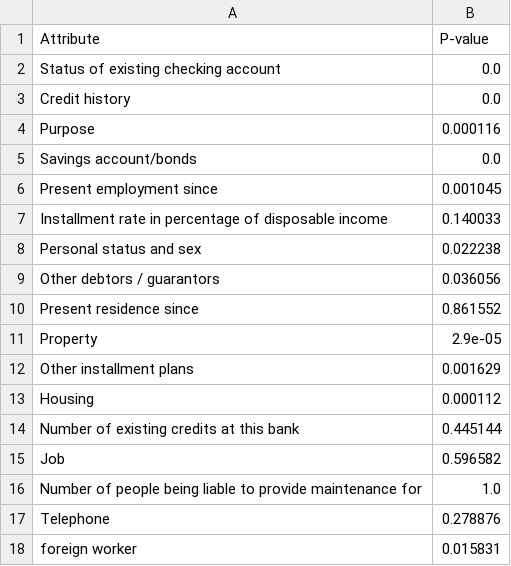
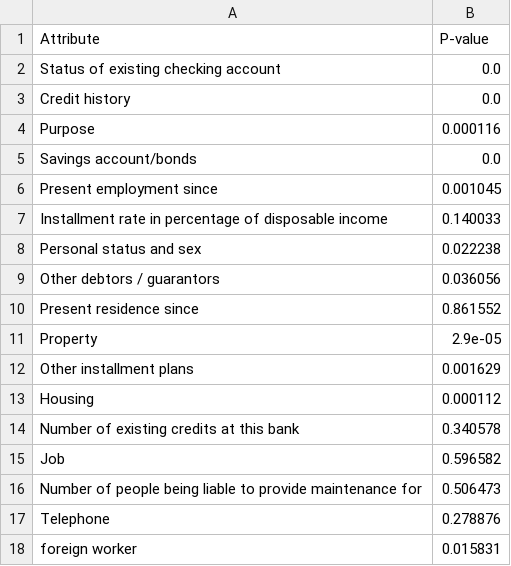
Before and after one commit to abelunbound/CreditRisk726, a CSV file: pvaluescategorical.csv, drawn as a sheet.

```diff
--- a/pvaluescategorical.csv
+++ b/pvaluescategorical.csv
@@ -13,5 +13,5 @@ Other installment plans,0.001629
 Housing,0.000112
-Number of existing credits at this bank,0.445144
+Number of existing credits at this bank,0.340578
 Job,0.596582
-Number of people being liable to provide maintenance for,1.0
+Number of people being liable to provide maintenance for,0.506473
 Telephone,0.278876
```
Also changed, not shown: 3 other files.
